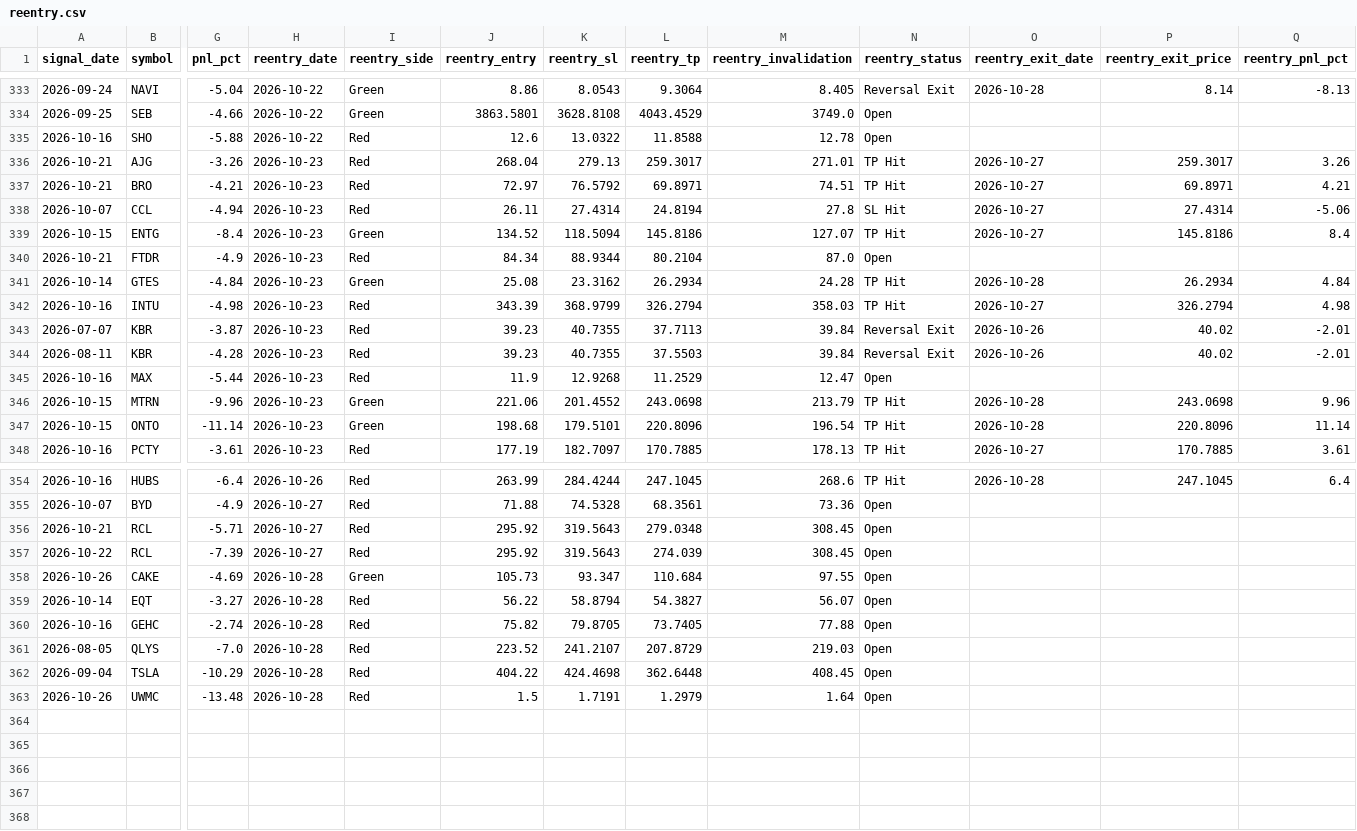
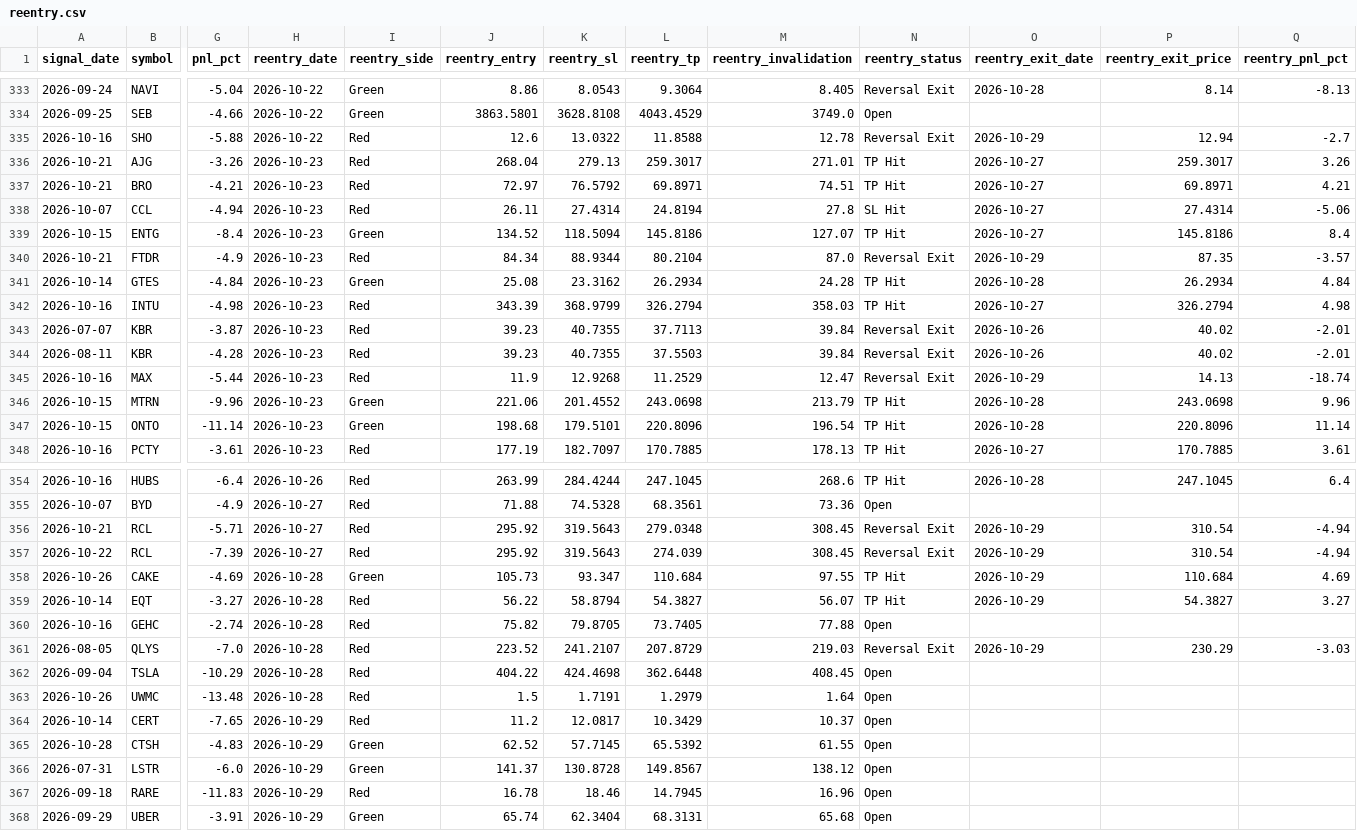
Before and after one commit to faizjio7011-code/checking-trade-signals, a CSV file: report/reentry.csv, drawn as a sheet; only a part is shown, gaps mark what is left out; rows hold the shown columns only; the diff covers the shown part only; the diff names each change by its address in the sheet, - before the commit and + after, or states it on an @@ line.

```diff
--- a/report/reentry.csv
+++ b/report/reentry.csv
-N335 (reentry_status): Open
+N335 (reentry_status): Reversal Exit
-O335 (reentry_exit_date): (empty)
+O335 (reentry_exit_date): 2026-10-29
-P335 (reentry_exit_price): (empty)
+P335 (reentry_exit_price): 12.94
-Q335 (reentry_pnl_pct): (empty)
+Q335 (reentry_pnl_pct): -2.7
-N340 (reentry_status): Open
+N340 (reentry_status): Reversal Exit
-O340 (reentry_exit_date): (empty)
+O340 (reentry_exit_date): 2026-10-29
-P340 (reentry_exit_price): (empty)
+P340 (reentry_exit_price): 87.35
-Q340 (reentry_pnl_pct): (empty)
+Q340 (reentry_pnl_pct): -3.57
-N345 (reentry_status): Open
+N345 (reentry_status): Reversal Exit
-O345 (reentry_exit_date): (empty)
+O345 (reentry_exit_date): 2026-10-29
-P345 (reentry_exit_price): (empty)
+P345 (reentry_exit_price): 14.13
-Q345 (reentry_pnl_pct): (empty)
+Q345 (reentry_pnl_pct): -18.74
-N356:N357 (reentry_status): Open
+N356:N357 (reentry_status): Reversal Exit
-O356:O359 (reentry_exit_date): (empty)
+O356:O359 (reentry_exit_date): 2026-10-29
-P356:P357 (reentry_exit_price): (empty)
+P356:P357 (reentry_exit_price): 310.54
-Q356:Q357 (reentry_pnl_pct): (empty)
+Q356:Q357 (reentry_pnl_pct): -4.94
-N358:N359 (reentry_status): Open
+N358:N359 (reentry_status): TP Hit
-P358 (reentry_exit_price): (empty)
+P358 (reentry_exit_price): 110.684
-Q358 (reentry_pnl_pct): (empty)
+Q358 (reentry_pnl_pct): 4.69
-P359 (reentry_exit_price): (empty)
+P359 (reentry_exit_price): 54.3827
-Q359 (reentry_pnl_pct): (empty)
+Q359 (reentry_pnl_pct): 3.27
-N361 (reentry_status): Open
+N361 (reentry_status): Reversal Exit
-O361 (reentry_exit_date): (empty)
+O361 (reentry_exit_date): 2026-10-29
-P361 (reentry_exit_price): (empty)
+P361 (reentry_exit_price): 230.29
-Q361 (reentry_pnl_pct): (empty)
+Q361 (reentry_pnl_pct): -3.03
+row 364: 2026-10-14 | CERT | -7.65 | 2026-10-29 | Red | 11.2 | 12.0817 | 10.3429 | 10.37 | Open
+row 365: 2026-10-28 | CTSH | -4.83 | 2026-10-29 | Green | 62.52 | 57.7145 | 65.5392 | 61.55 | Open
+row 366: 2026-07-31 | LSTR | -6.0 | 2026-10-29 | Green | 141.37 | 130.8728 | 149.8567 | 138.12 | Open
+row 367: 2026-09-18 | RARE | -11.83 | 2026-10-29 | Red | 16.78 | 18.46 | 14.7945 | 16.96 | Open
+row 368: 2026-09-29 | UBER | -3.91 | 2026-10-29 | Green | 65.74 | 62.3404 | 68.3131 | 65.68 | Open
```
Also changed, not shown: 12 edited cells elsewhere in this file, report/sl_hit.csv, report/trade_performance.csv, 6 other files.
